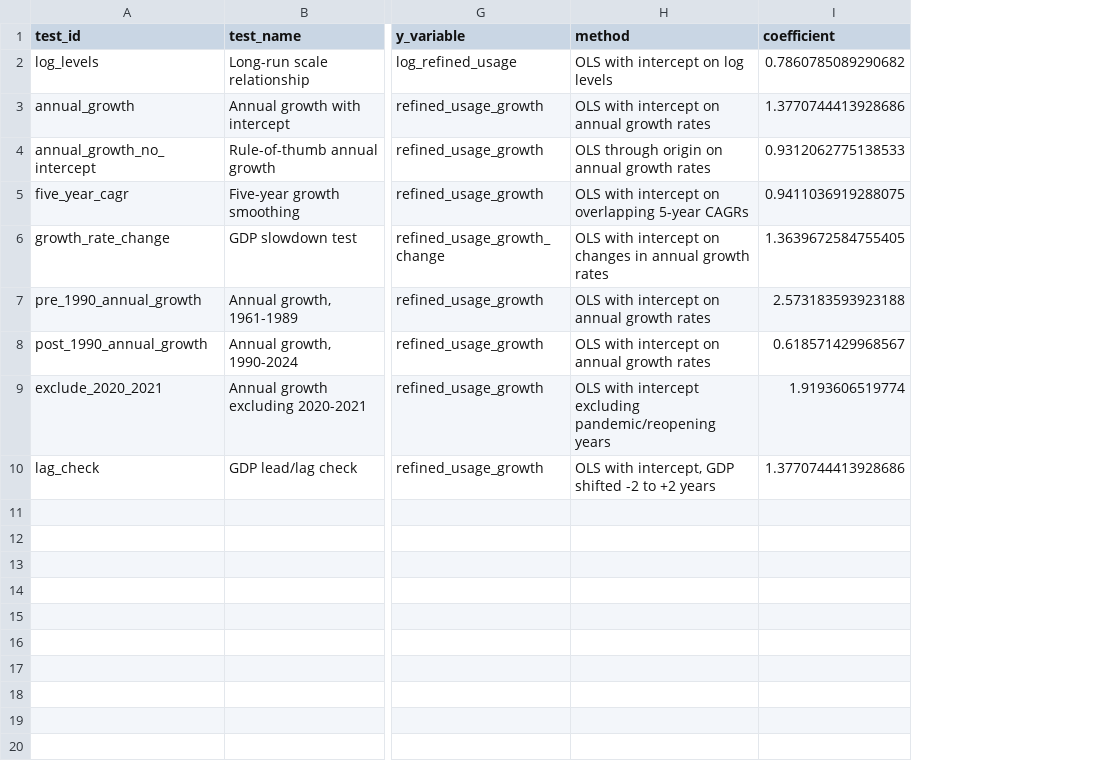
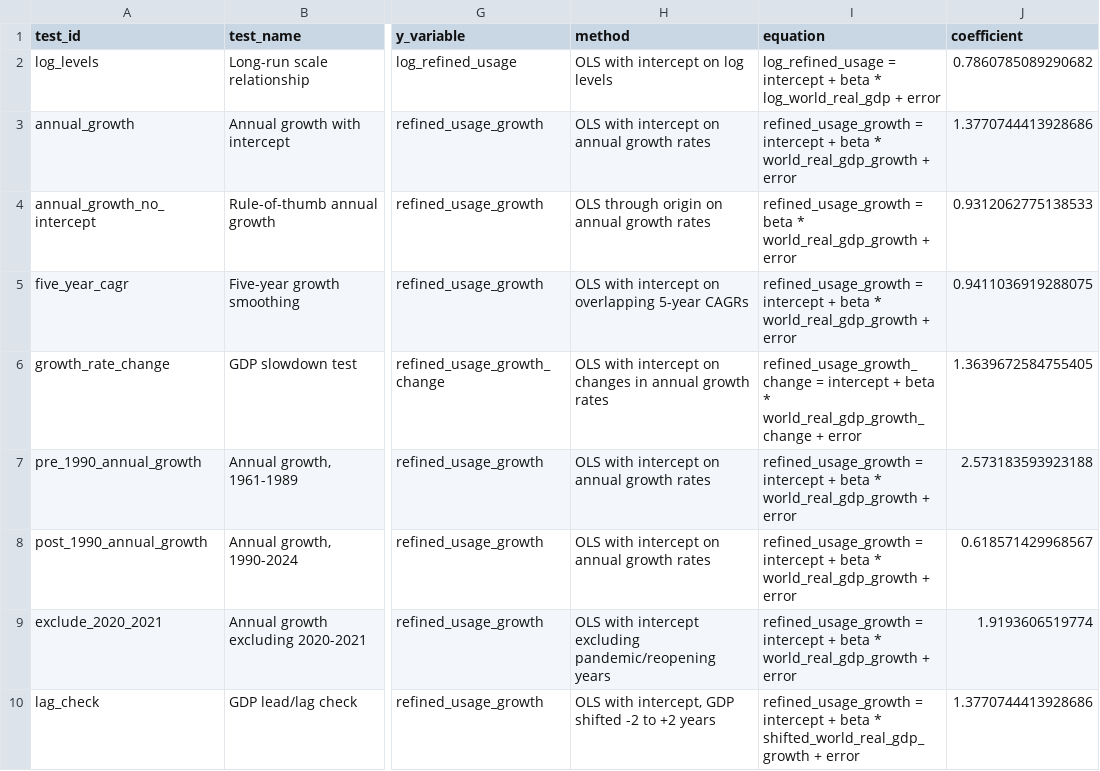
Before and after one commit to qrlow/Copper, a CSV file: outputs/copper_gdp_relationship_diagnostics.csv, drawn as a sheet; only a part is shown, gaps mark what is left out; the diff names each change by its address in the sheet, - before the commit and + after, or states it on an @@ line.

Commit message:
feat: focus GDP copper relationship plots

```diff
--- a/outputs/copper_gdp_relationship_diagnostics.csv
+++ b/outputs/copper_gdp_relationship_diagnostics.csv
+column I (equation), rows 2-10: log_refined_usage = intercept + beta * log_world_real_gdp + error | refined_usage_growth = intercept + beta * world_real_gdp_growth + error | refined_usage_growth = beta * world_real_gdp_growth + error | refined_usage_growth = intercept + beta * world_real_gdp_growth + error | refined_usage_growth_change = intercept + beta * world_real_gdp_growth_change + error | refined_usage_growth = intercept + beta * world_real_gdp_growth + error | refined_usage_growth = intercept + beta * world_real_gdp_growth + error | refined_usage_growth = intercept + beta * world_real_gdp_growth + error | refined_usage_growth = intercept + beta * shifted_world_real_gdp_growth + error
```
Also changed, not shown: 6 other files.
